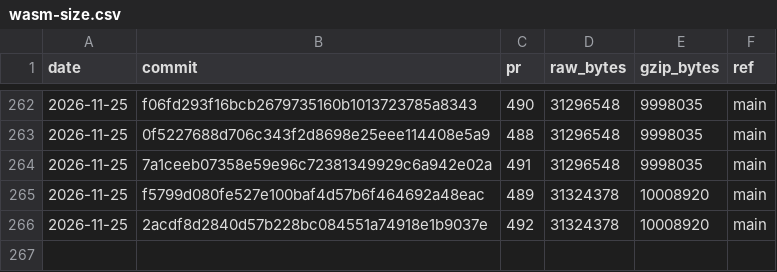
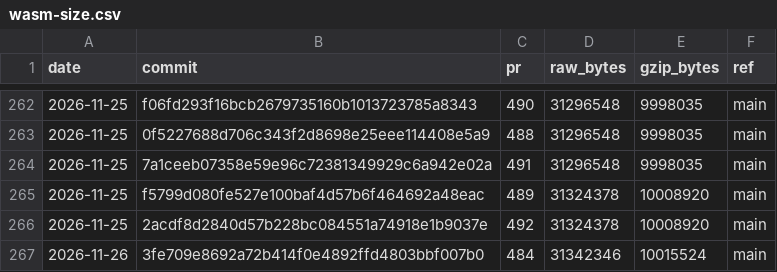
Before and after one commit to curvyo/curvyo, a CSV file: wasm-size.csv, drawn as a sheet; only a part is shown, gaps mark what is left out.

```diff
--- a/wasm-size.csv
+++ b/wasm-size.csv
@@ -266 +266,2 @@ date,commit,pr,raw_bytes,gzip_bytes,ref
 2026-11-25,2acdf8d2840d57b228bc084551a74918e1b9037e,492,31324378,10008920,main
+2026-11-26,3fe709e8692a72b414f0e4892ffd4803bbf007b0,484,31342346,10015524,main
```
Also changed, not shown: 2 other files.
